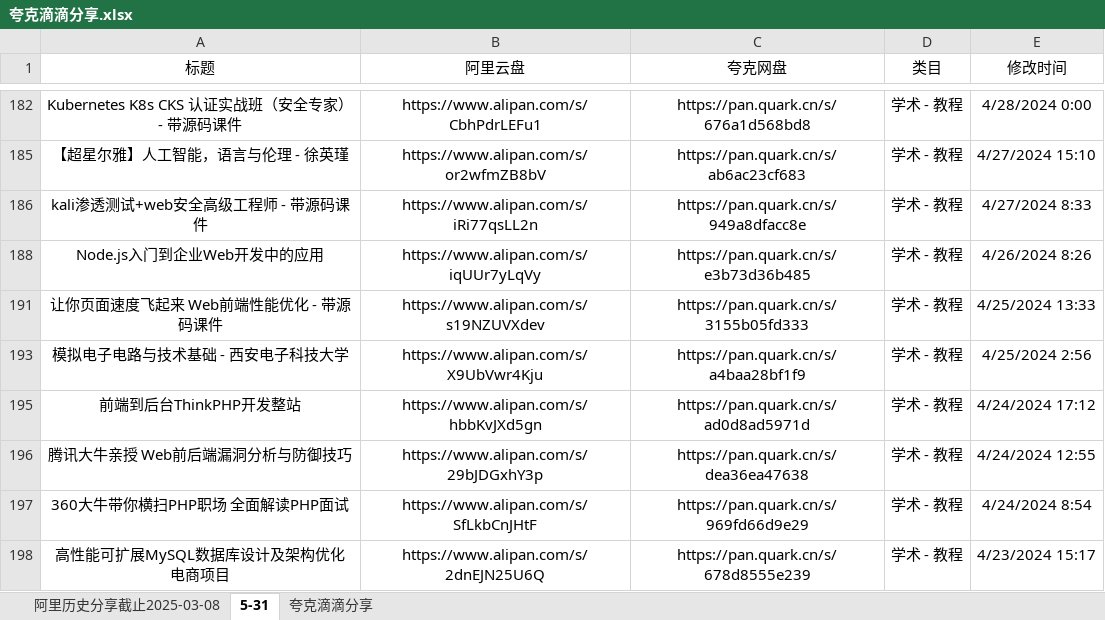
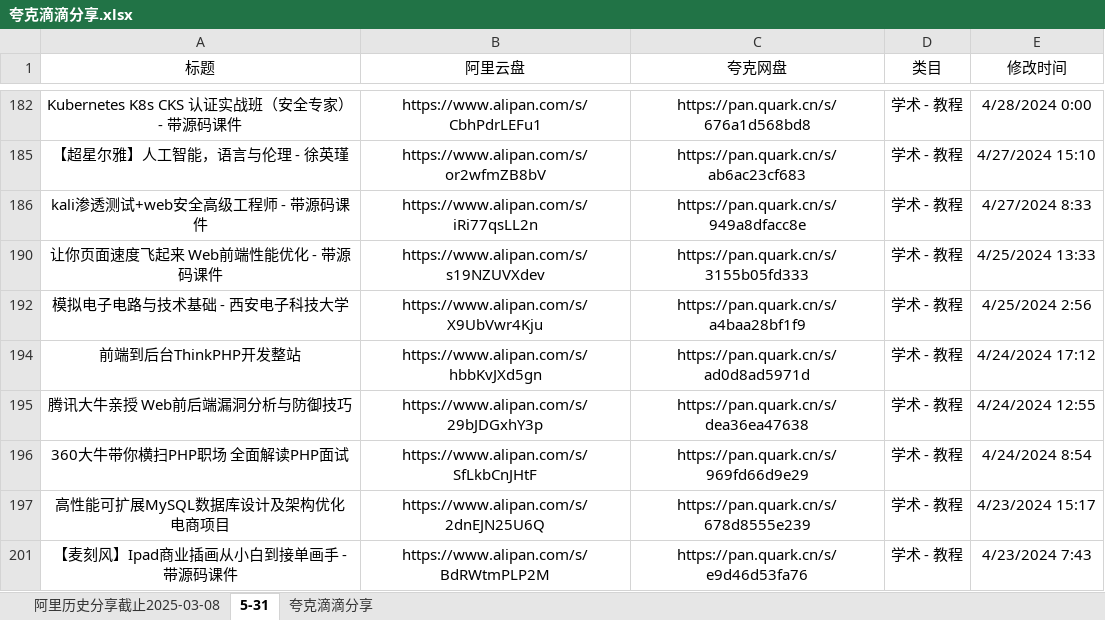
Before and after one commit to mitjavaz/memo, an Excel workbook: .ready/夸克滴滴分享.xlsx, sheet 5-31, drawn as a sheet; only a part is shown, gaps mark what is left out; the shorter side is filled out with more unchanged rows; values as stored, in another font and other column widths than the file's, no borders; the diff names each change by its address in the sheet, - before the commit and + after, or states it on an @@ line.

```diff
--- a/.ready/夸克滴滴分享.xlsx (sheet 5-31)
+++ b/.ready/夸克滴滴分享.xlsx (sheet 5-31)
-row 188: Node.js入门到企业Web开发中的应用 | https://www.alipan.com/s/iqUUr7yLqVy | https://pan.quark.cn/s/e3b73d36b485 | 学术 - 教程 | 4/26/2024 8:26
```
Also changed, not shown: sheet 夸克滴滴分享, sheet 阿里历史分享截止2025-03-08.
